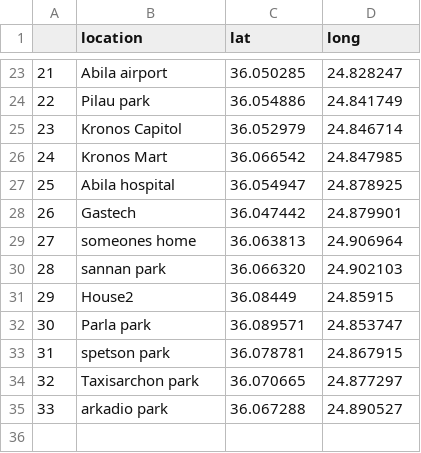
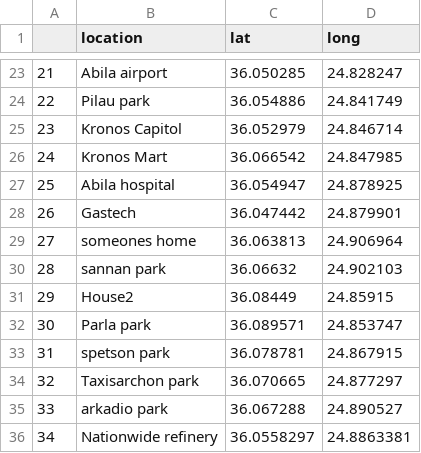
Before and after one commit to Siala-94/Vast-2021-MC2, a CSV file: MC2/location_coordinate.csv, drawn as a sheet; only a part is shown, gaps mark what is left out; the diff names each change by its address in the sheet, - before the commit and + after, or states it on an @@ line.

```diff
--- a/MC2/location_coordinate.csv
+++ b/MC2/location_coordinate.csv
-C30 (lat): 36.066320
+C30 (lat): 36.06632
+row 36: 34 | Nationwide refinery | 36.0558297 | 24.8863381
```
Also changed, not shown: MC2/cards.csv, 2 other files.
